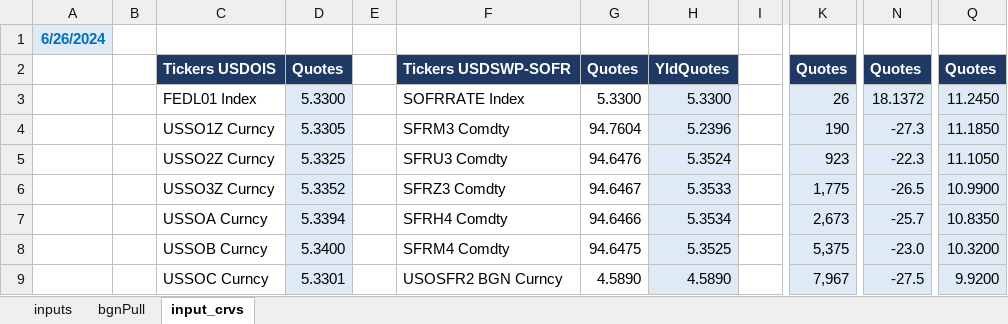
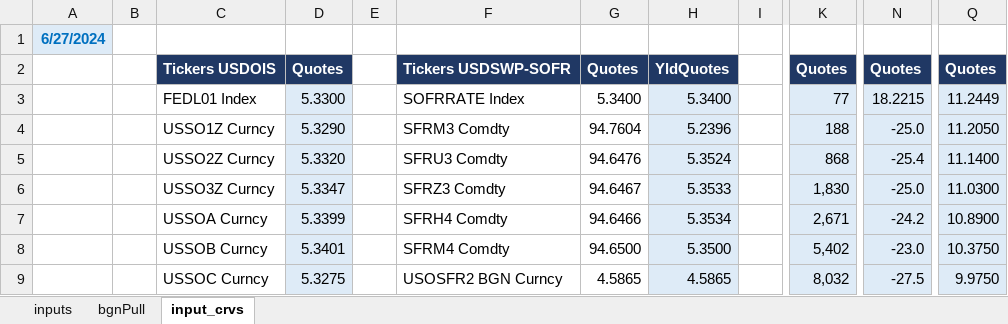
Before and after one commit to arnois/Quant_Sciencie, an Excel workbook: YieldCurveBootstrapping/resources/db_Curves_mkt.xlsx, sheet input_crvs, drawn as a sheet; only a part is shown, gaps mark what is left out; values as stored, in another font and other column widths than the file's, no borders; the diff covers the shown part only; the diff names each change by its address in the sheet, - before the commit and + after, or states it on an @@ line.

```diff
--- a/YieldCurveBootstrapping/resources/db_Curves_mkt.xlsx (sheet input_crvs)
+++ b/YieldCurveBootstrapping/resources/db_Curves_mkt.xlsx (sheet input_crvs)
-A1: 6/26/2024
+A1: 6/27/2024
-G3: 5.3300
+G3: 5.3400
-H3: 5.3300
+H3: 5.3400
-K3: 26
+K3: 77
-N3: 18.1372
+N3: 18.2215
-Q3: 11.2450
+Q3: 11.2449
-D4: 5.3305
+D4: 5.3290
-K4: 190
+K4: 188
-N4: -27.3
+N4: -25.0
-Q4: 11.1850
+Q4: 11.2050
-D5: 5.3325
+D5: 5.3320
-K5: 923
+K5: 868
-N5: -22.3
+N5: -25.4
-Q5: 11.1050
+Q5: 11.1400
-D6: 5.3352
+D6: 5.3347
-K6: 1,775
+K6: 1,830
-N6: -26.5
+N6: -25.0
-Q6: 10.9900
+Q6: 11.0300
-D7: 5.3394
+D7: 5.3399
-K7: 2,673
+K7: 2,671
-N7: -25.7
+N7: -24.2
-Q7: 10.8350
+Q7: 10.8900
-D8: 5.3400
+D8: 5.3401
-G8: 94.6475
+G8: 94.6500
-H8: 5.3525
+H8: 5.3500
-K8: 5,375
+K8: 5,402
-Q8: 10.3200
+Q8: 10.3750
-D9: 5.3301
+D9: 5.3275
-G9: 4.5890
+G9: 4.5865
-H9: 4.5890
+H9: 4.5865
-K9: 7,967
+K9: 8,032
-Q9: 9.9200
+Q9: 9.9750
```
Also changed, not shown: 57 edited cells elsewhere in this sheet, sheet bgnPull, sheet inputs, 2 other files.
